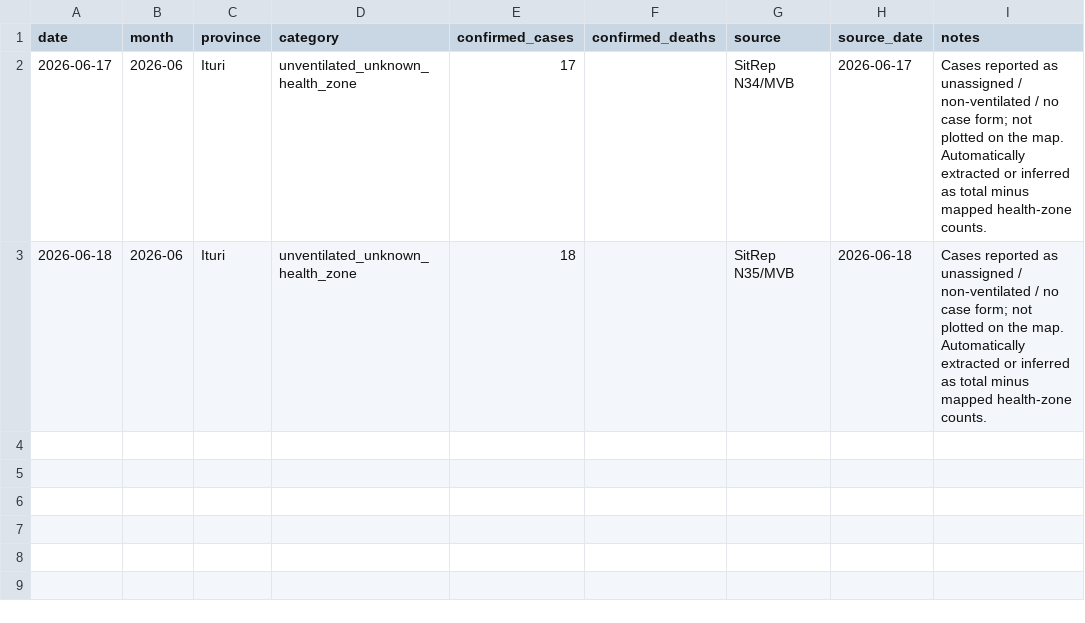
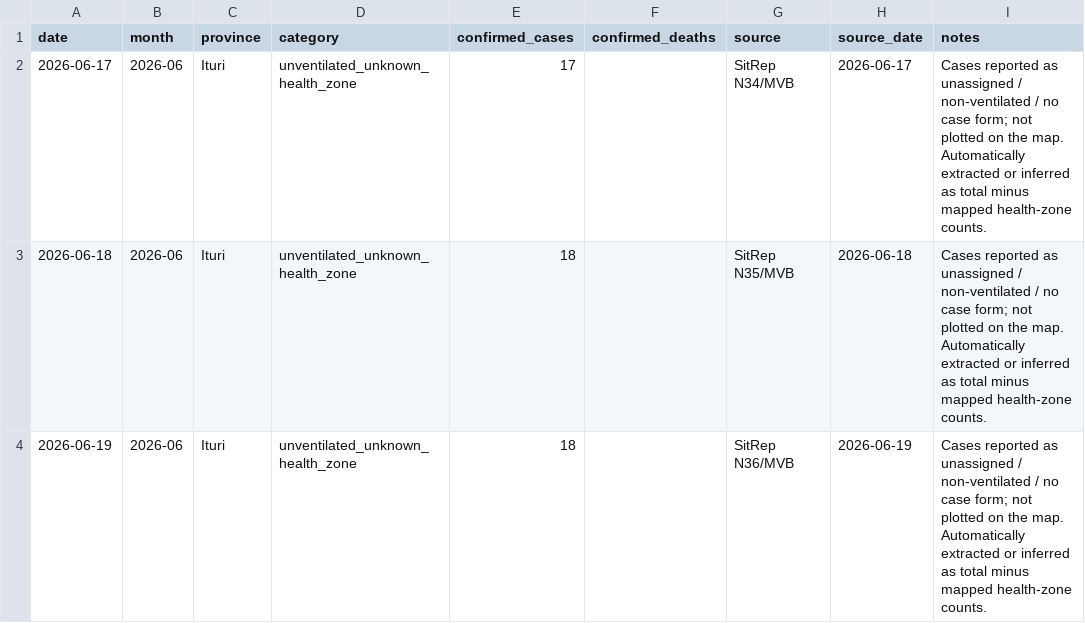
Before and after one commit to mosuzuki/drc_ebola2026, a CSV file: data/cases_unventilated.csv, drawn as a sheet.

```diff
--- a/data/cases_unventilated.csv
+++ b/data/cases_unventilated.csv
@@ -3 +3,2 @@ date,month,province,category,confirmed_cases,confirmed_deaths,source,source_date
 2026-06-18,2026-06,Ituri,unventilated_unknown_health_zone,18,,SitRep N35/MVB,2026-06-18,Cases reported as unassigned / non-ventilated / no case form; not plotted on the map. Automatically extracted or inferred as total minus mapped health-zone counts.
+2026-06-19,2026-06,Ituri,unventilated_unknown_health_zone,18,,SitRep N36/MVB,2026-06-19,Cases reported as unassigned / non-ventilated / no case form; not plotted on the map. Automatically extracted or inferred as total minus mapped health-zone counts.
```
Also changed, not shown: data/ai_sitrep_summary.csv, data/report_summary.csv, 9 other files.
